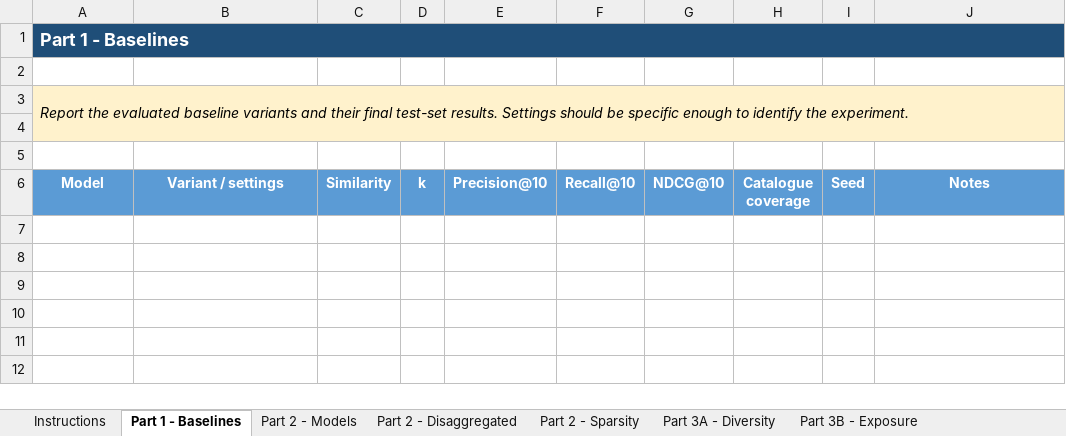
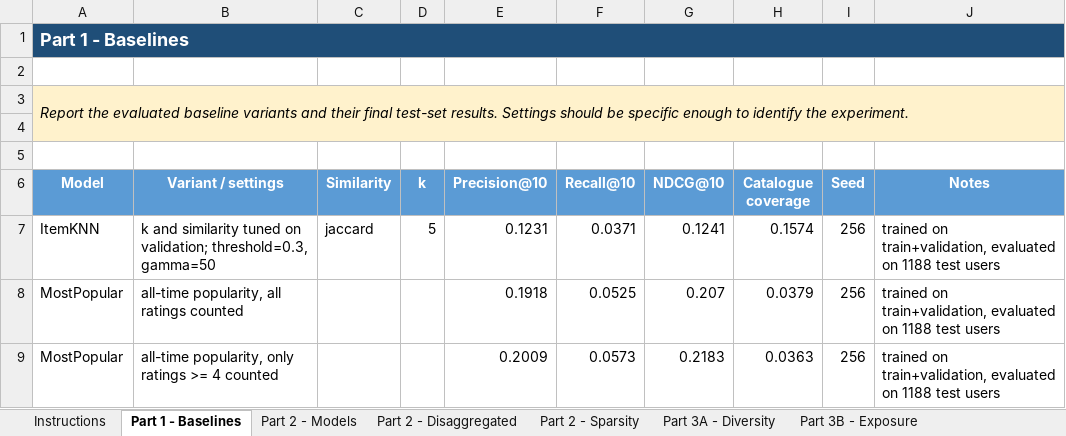
Before and after one commit to toivoparjanen/Recommender-Systems-Course-Project, an Excel workbook: results/Recommender_Systems_Results.xlsm, sheet Part 1 - Baselines, drawn as a sheet; values as stored, in another font and other column widths than the file's, no borders; charts and pictures not drawn; the diff names each change by its address in the sheet, - before the commit and + after, or states it on an @@ line.

Commit message:
Add Part 1 results

```diff
--- a/results/Recommender_Systems_Results.xlsm (sheet Part 1 - Baselines)
+++ b/results/Recommender_Systems_Results.xlsm (sheet Part 1 - Baselines)
+row 7: ItemKNN | k and similarity tuned on validation; threshold=0.3, gamma=50 | jaccard | 5 | 0.1231 | 0.0371 | 0.1241 | 0.1574 | 256 | trained on train+validation, evaluated on 1188 test users
+row 8: MostPopular | all-time popularity, all ratings counted |  |  | 0.1918 | 0.0525 | 0.207 | 0.0379 | 256 | trained on train+validation, evaluated on 1188 test users
+row 9: MostPopular | all-time popularity, only ratings >= 4 counted |  |  | 0.2009 | 0.0573 | 0.2183 | 0.0363 | 256 | trained on train+validation, evaluated on 1188 test users
```
Also changed, not shown: sheet Instructions, 2 other files.
